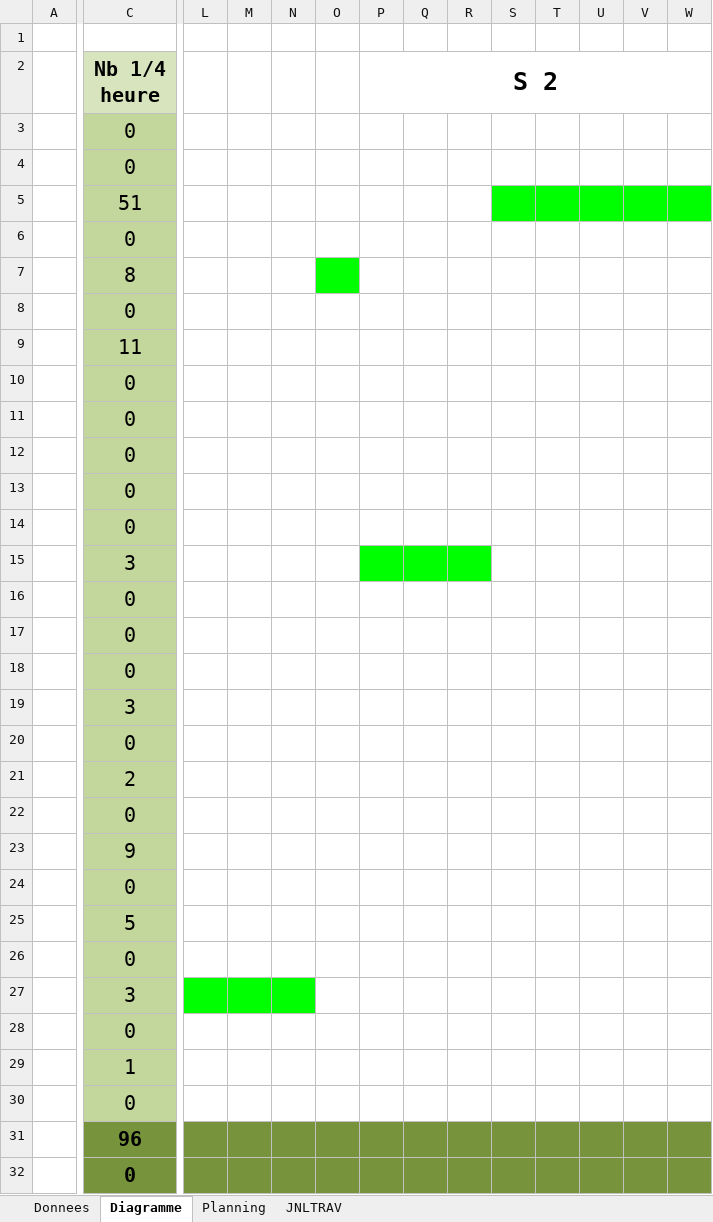
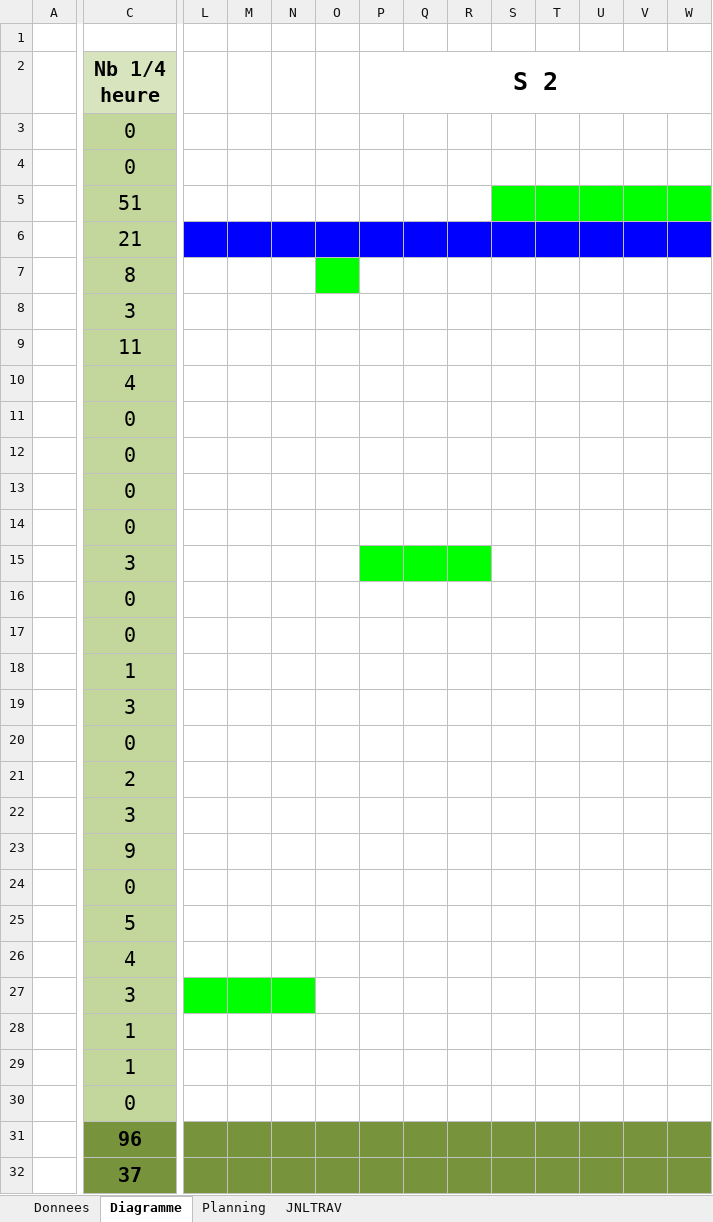
Before and after one commit to Timcodingeur/Plot_that_line_P_FUN, an Excel workbook: m-planification-jnltrav-Timothy.xlsm, sheet Diagramme, drawn as a sheet; only a part is shown, gaps mark what is left out; values as stored, in another font and other column widths than the file's, no borders; the diff covers the shown part only; the diff names each change by its address in the sheet, - before the commit and + after, or states it on an @@ line.

```diff
--- a/m-planification-jnltrav-Timothy.xlsm (sheet Diagramme)
+++ b/m-planification-jnltrav-Timothy.xlsm (sheet Diagramme)
-C6 (Nb 1/4 heure): 0
+C6 (Nb 1/4 heure): 21
-L6:W6 fill: none
+L6:W6 fill: #0000FF
-C8 (Nb 1/4 heure): 0
+C8 (Nb 1/4 heure): 3
-C10 (Nb 1/4 heure): 0
+C10 (Nb 1/4 heure): 4
-C18 (Nb 1/4 heure): 0
+C18 (Nb 1/4 heure): 1
-C22 (Nb 1/4 heure): 0
+C22 (Nb 1/4 heure): 3
-C26 (Nb 1/4 heure): 0
+C26 (Nb 1/4 heure): 4
-C28 (Nb 1/4 heure): 0
+C28 (Nb 1/4 heure): 1
-C32 (Nb 1/4 heure): 0
+C32 (Nb 1/4 heure): 37
```
Also changed, not shown: cell formats elsewhere in this sheet, sheet JNLTRAV, charts or pictures, 1 other file.
